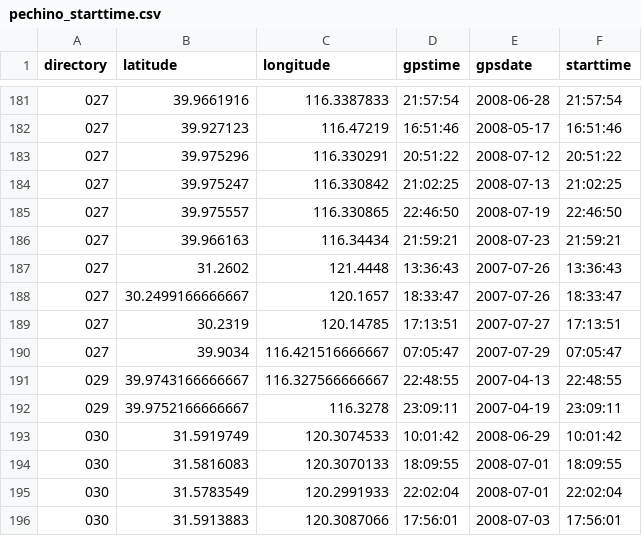
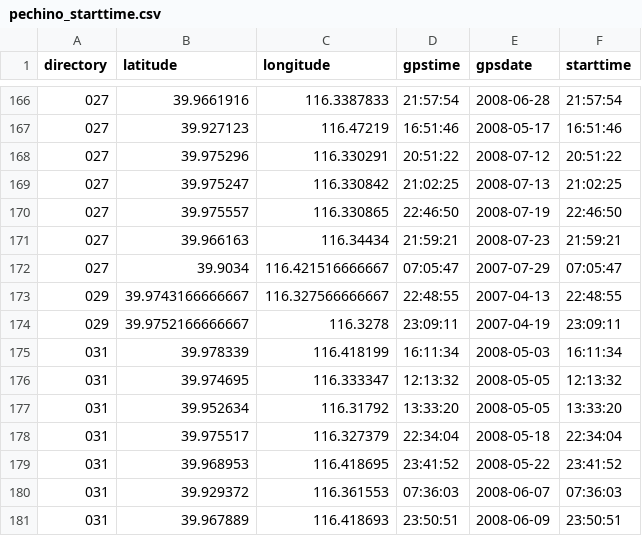
Before and after one commit to azogar/datamining, a CSV file: data/pechino_starttime.csv, drawn as a sheet; only a part is shown, gaps mark what is left out; the shorter side is filled out with more unchanged rows; the diff covers the shown part only; the diff names each change by its address in the sheet, - before the commit and + after, or states it on an @@ line.

```diff
--- a/data/pechino_starttime.csv
+++ b/data/pechino_starttime.csv
-row 187: 027 | 31.2602 | 121.4448 | 13:36:43 | 2007-07-26 | 13:36:43
-row 188: 027 | 30.2499166666667 | 120.1657 | 18:33:47 | 2007-07-26 | 18:33:47
-row 189: 027 | 30.2319 | 120.14785 | 17:13:51 | 2007-07-27 | 17:13:51
-row 193: 030 | 31.5919749 | 120.3074533 | 10:01:42 | 2008-06-29 | 10:01:42
-row 194: 030 | 31.5816083 | 120.3070133 | 18:09:55 | 2008-07-01 | 18:09:55
-row 195: 030 | 31.5783549 | 120.2991933 | 22:02:04 | 2008-07-01 | 22:02:04
-row 196: 030 | 31.5913883 | 120.3087066 | 17:56:01 | 2008-07-03 | 17:56:01
```
Also changed, not shown: 24 removed rows elsewhere in this file, data/pechino_endtime.csv, 4 other files.
